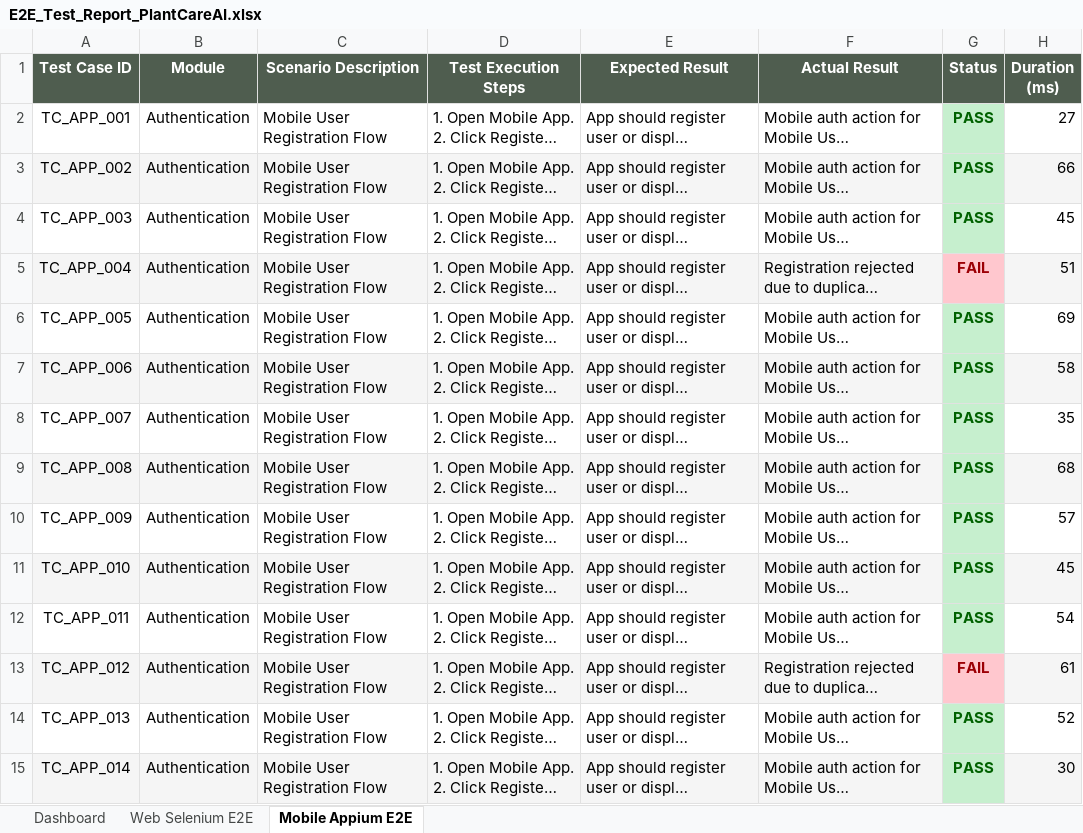
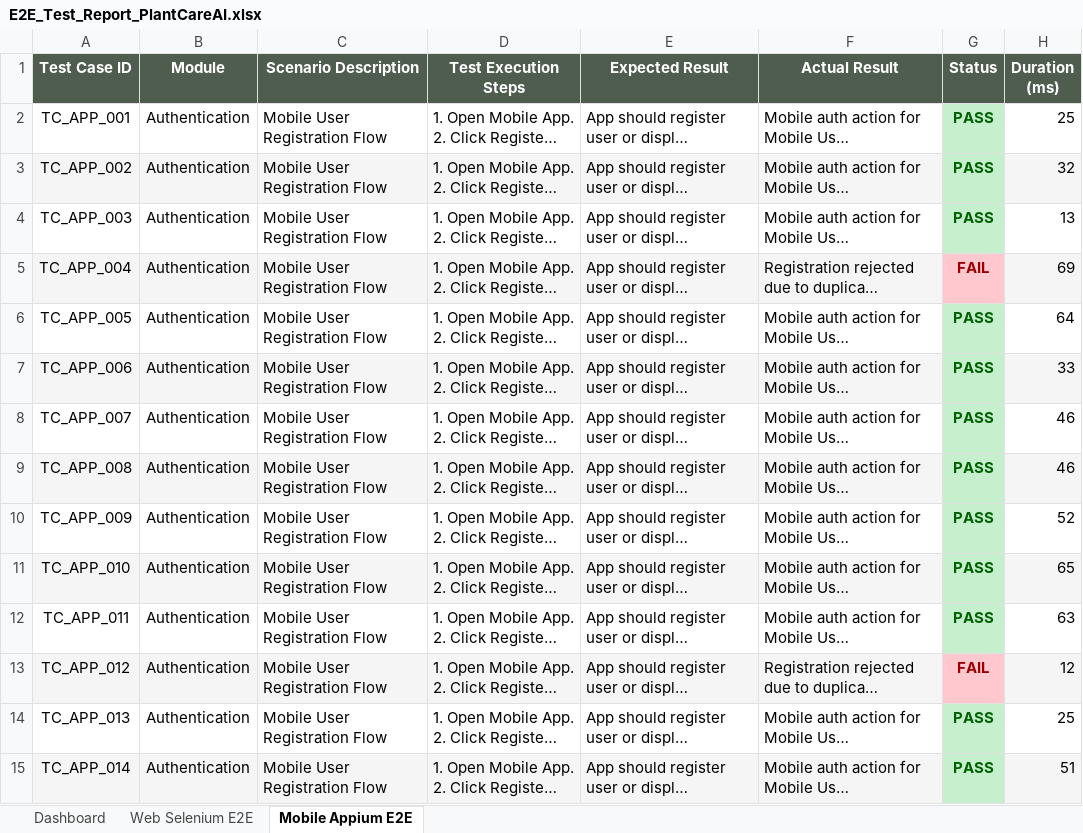
Before and after one commit to ramakoti2005/Plant-care-AI, an Excel workbook: E2E_Test_Report_PlantCareAI.xlsx, sheet Mobile Appium E2E, drawn as a sheet; only a part is shown; long unchanged cells end in …; values as stored, in another font and other column widths than the file's, no borders; the diff covers the shown part only; the diff names each change by its address in the sheet, - before the commit and + after, or states it on an @@ line.

```diff
--- a/E2E_Test_Report_PlantCareAI.xlsx (sheet Mobile Appium E2E)
+++ b/E2E_Test_Report_PlantCareAI.xlsx (sheet Mobile Appium E2E)
-H2 (Duration (ms)): 27
+H2 (Duration (ms)): 25
-H3 (Duration (ms)): 66
+H3 (Duration (ms)): 32
-H4 (Duration (ms)): 45
+H4 (Duration (ms)): 13
-H5 (Duration (ms)): 51
+H5 (Duration (ms)): 69
-H6 (Duration (ms)): 69
+H6 (Duration (ms)): 64
-H7 (Duration (ms)): 58
+H7 (Duration (ms)): 33
-H8 (Duration (ms)): 35
+H8 (Duration (ms)): 46
-H9 (Duration (ms)): 68
+H9 (Duration (ms)): 46
-H10 (Duration (ms)): 57
+H10 (Duration (ms)): 52
-H11 (Duration (ms)): 45
+H11 (Duration (ms)): 65
-H12 (Duration (ms)): 54
+H12 (Duration (ms)): 63
-H13 (Duration (ms)): 61
+H13 (Duration (ms)): 12
-H14 (Duration (ms)): 52
+H14 (Duration (ms)): 25
-H15 (Duration (ms)): 30
+H15 (Duration (ms)): 51
```
Also changed, not shown: 281 edited cells elsewhere in this sheet, sheet Web Selenium E2E, sheet Dashboard, 7 other files.
